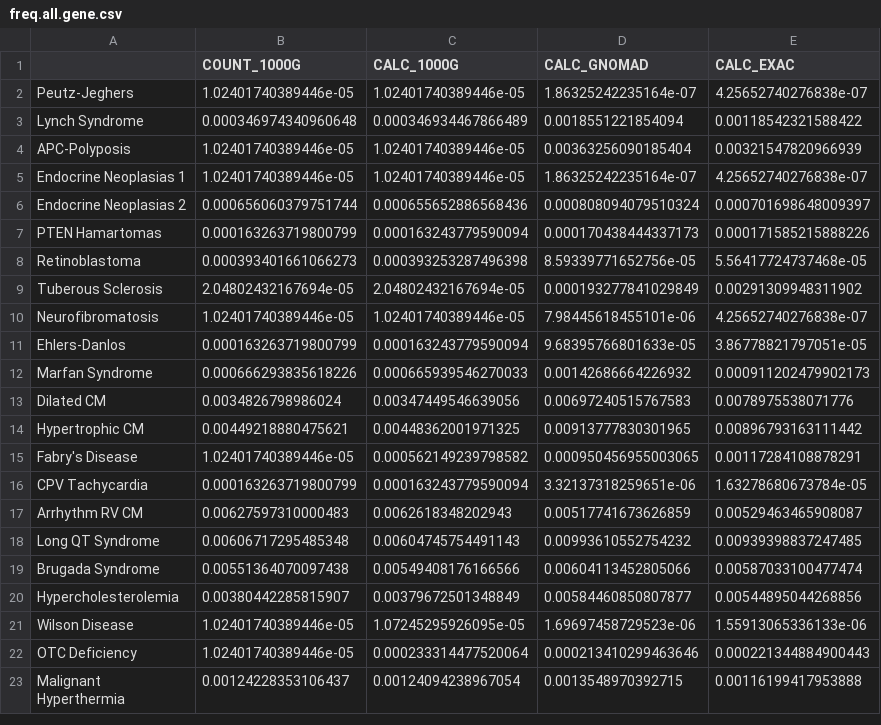
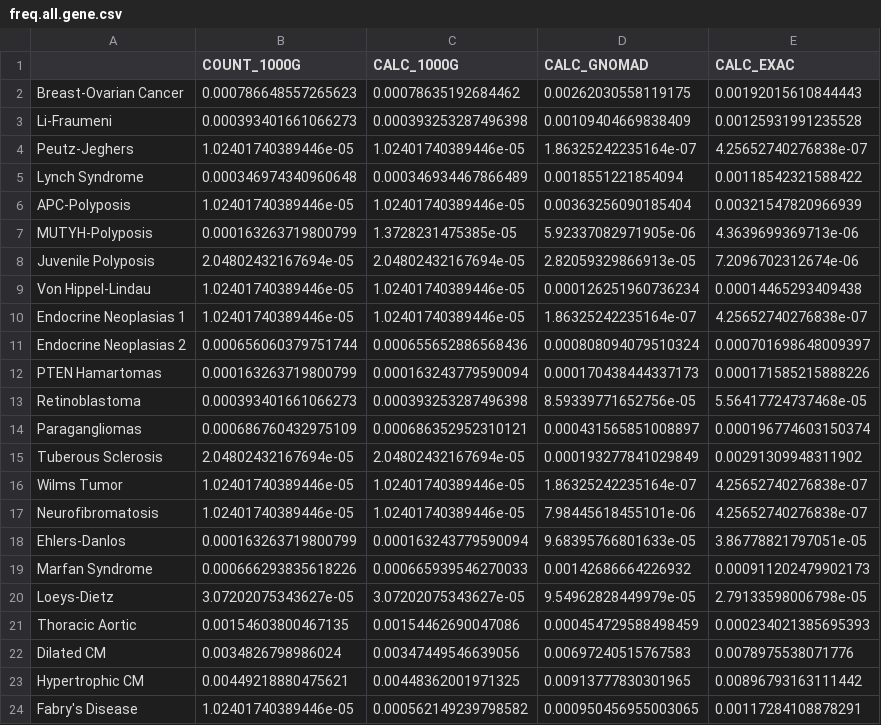
Before and after one commit to jamesdiao/ACMG-penetrance, a CSV file: Supplementary_Files/Processed_Files/freq.all.gene.csv, drawn as a sheet; only a part is shown; the shorter side is filled out with more unchanged rows.

```diff
--- a/Supplementary_Files/Processed_Files/freq.all.gene.csv
+++ b/Supplementary_Files/Processed_Files/freq.all.gene.csv
@@ -1,2 +1,4 @@
 "","COUNT_1000G","CALC_1000G","CALC_GNOMAD","CALC_EXAC"
+"Breast-Ovarian Cancer",0.000786648557265623,0.00078635192684462,0.00262030558119175,0.00192015610844443
+"Li-Fraumeni",0.000393401661066273,0.000393253287496398,0.00109404669838409,0.00125931991235528
 "Peutz-Jeghers",1.02401740389446e-05,1.02401740389446e-05,1.86325242235164e-07,4.25652740276838e-07
@@ -4,2 +6,5 @@
 "APC-Polyposis",1.02401740389446e-05,1.02401740389446e-05,0.00363256090185404,0.00321547820966939
+"MUTYH-Polyposis",0.000163263719800799,1.3728231475385e-05,5.92337082971905e-06,4.3639699369713e-06
+"Juvenile Polyposis",2.04802432167694e-05,2.04802432167694e-05,2.82059329866913e-05,7.2096702312674e-06
+"Von Hippel-Lindau",1.02401740389446e-05,1.02401740389446e-05,0.000126251960736234,0.00014465293409438
 "Endocrine Neoplasias 1",1.02401740389446e-05,1.02401740389446e-05,1.86325242235164e-07,4.25652740276838e-07
@@ -8,3 +13,5 @@
 "Retinoblastoma",0.000393401661066273,0.000393253287496398,8.59339771652756e-05,5.56417724737468e-05
+"Paragangliomas",0.000686760432975109,0.000686352952310121,0.000431565851008897,0.000196774603150374
 "Tuberous Sclerosis",2.04802432167694e-05,2.04802432167694e-05,0.000193277841029849,0.00291309948311902
+"Wilms Tumor",1.02401740389446e-05,1.02401740389446e-05,1.86325242235164e-07,4.25652740276838e-07
 "Neurofibromatosis",1.02401740389446e-05,1.02401740389446e-05,7.98445618455101e-06,4.25652740276838e-07
@@ -12,2 +19,4 @@
 "Marfan Syndrome",0.000666293835618226,0.000665939546270033,0.00142686664226932,0.000911202479902173
+"Loeys-Dietz",3.07202075343627e-05,3.07202075343627e-05,9.54962828449979e-05,2.79133598006798e-05
+"Thoracic Aortic",0.00154603800467135,0.00154462690047086,0.000454729588498459,0.000234021385695393
 "Dilated CM",0.0034826798986024,0.00347449546639056,0.00697240515767583,0.0078975538071776
```
Also changed, not shown: 5 other files.
